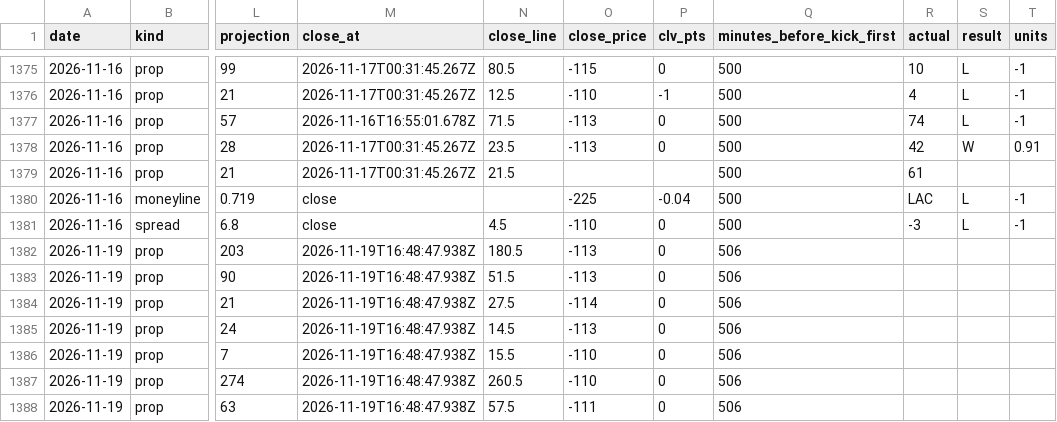
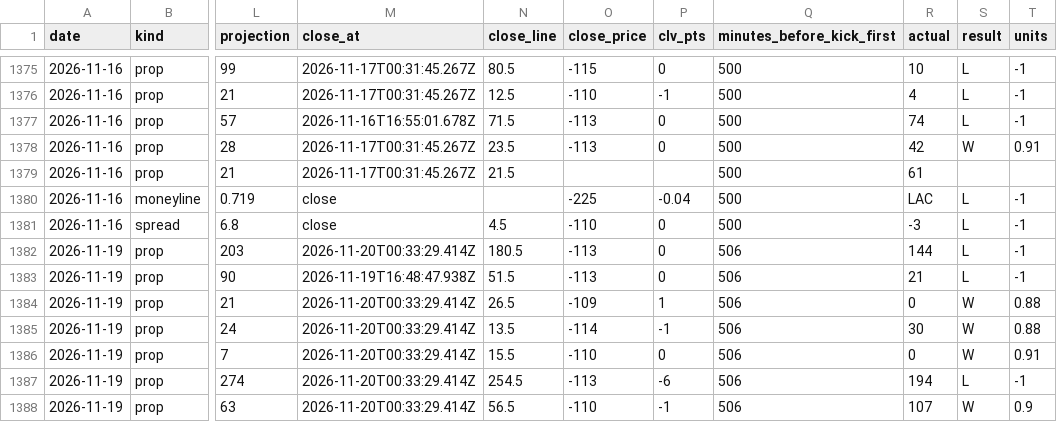
Before and after one commit to flychico/lydiaslab, a CSV file: data/nfl/clv-log.csv, drawn as a sheet; only a part is shown, gaps mark what is left out; the diff covers the shown part only; the diff names each change by its address in the sheet, - before the commit and + after, or states it on an @@ line.

```diff
--- a/data/nfl/clv-log.csv
+++ b/data/nfl/clv-log.csv
-M1382 (close_at): 2026-11-19T16:48:47.938Z
+M1382 (close_at): 2026-11-20T00:33:29.414Z
-R1382 (actual): (empty)
+R1382 (actual): 144
-S1382:S1383 (result): (empty)
+S1382:S1383 (result): L
-T1382:T1383 (units): (empty)
+T1382:T1383 (units): -1
-R1383 (actual): (empty)
+R1383 (actual): 21
-M1384:M1388 (close_at): 2026-11-19T16:48:47.938Z
+M1384:M1388 (close_at): 2026-11-20T00:33:29.414Z
-N1384 (close_line): 27.5
+N1384 (close_line): 26.5
-O1384 (close_price): -114
+O1384 (close_price): -109
-P1384 (clv_pts): 0
+P1384 (clv_pts): 1
-R1384 (actual): (empty)
+R1384 (actual): 0
-S1384:S1386 (result): (empty)
+S1384:S1386 (result): W
-T1384:T1385 (units): (empty)
+T1384:T1385 (units): 0.88
-N1385 (close_line): 14.5
+N1385 (close_line): 13.5
-O1385 (close_price): -113
+O1385 (close_price): -114
-P1385 (clv_pts): 0
+P1385 (clv_pts): -1
-R1385 (actual): (empty)
+R1385 (actual): 30
-R1386 (actual): (empty)
+R1386 (actual): 0
-T1386 (units): (empty)
+T1386 (units): 0.91
-N1387 (close_line): 260.5
+N1387 (close_line): 254.5
-O1387 (close_price): -110
+O1387 (close_price): -113
-P1387 (clv_pts): 0
+P1387 (clv_pts): -6
-R1387 (actual): (empty)
+R1387 (actual): 194
-S1387 (result): (empty)
+S1387 (result): L
-T1387 (units): (empty)
+T1387 (units): -1
-N1388 (close_line): 57.5
+N1388 (close_line): 56.5
-O1388 (close_price): -111
+O1388 (close_price): -110
-P1388 (clv_pts): 0
+P1388 (clv_pts): -1
-R1388 (actual): (empty)
+R1388 (actual): 107
-S1388 (result): (empty)
+S1388 (result): W
-T1388 (units): (empty)
+T1388 (units): 0.9
```
Also changed, not shown: 1 added row and 18 edited cells elsewhere in this file, data/feed/nfl/sample.csv, data/nfl/learning_buckets.csv, 19 other files.
